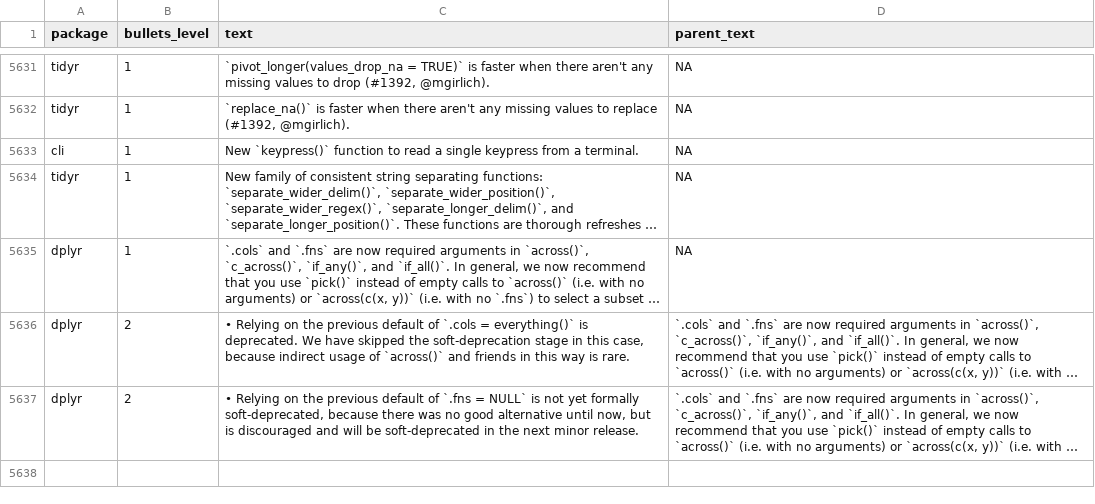
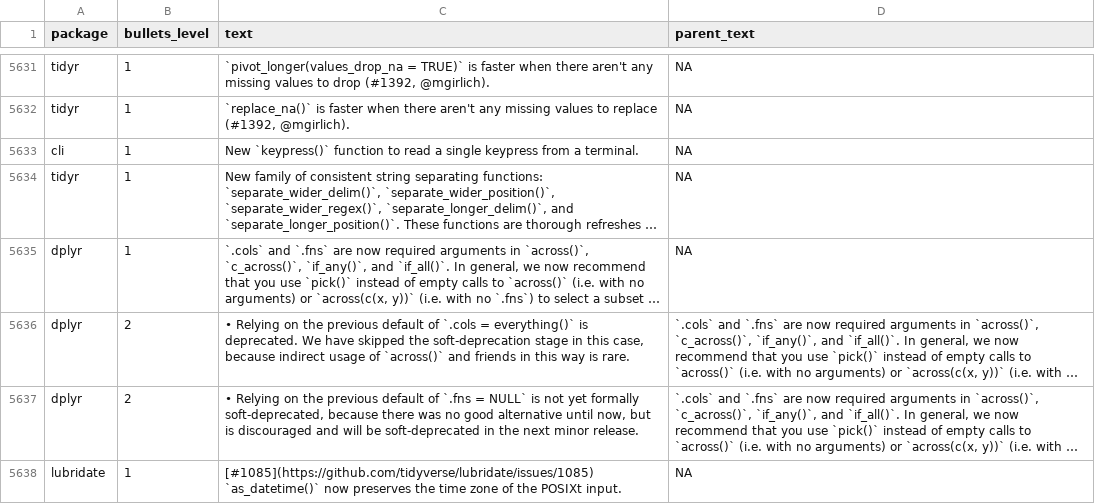
Before and after one commit to wurli/tidyverse-dev-bot, a CSV file: last_refresh_data.csv, drawn as a sheet; only a part is shown, gaps mark what is left out; long unchanged cells end in …; the diff names each change by its address in the sheet, - before the commit and + after, or states it on an @@ line.

```diff
--- a/last_refresh_data.csv
+++ b/last_refresh_data.csv
+row 5638: lubridate | 1 | [#1085](https://github.com/tidyverse/lubridate/issues/1085) `as_datetime()` now preserves the time zone of the POSIXt input. | NA
```
Also changed, not shown: 3 other files.
